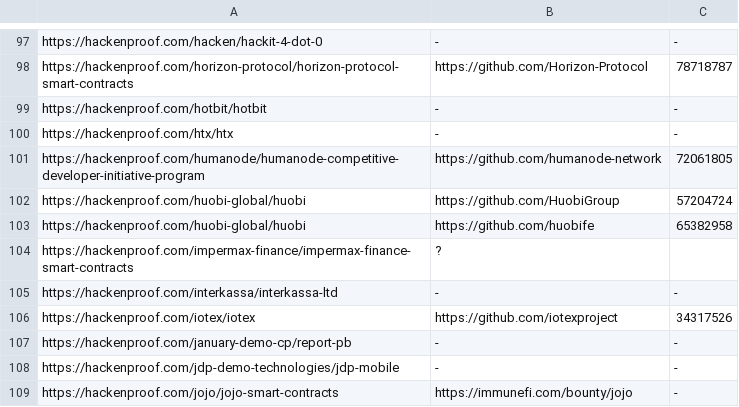
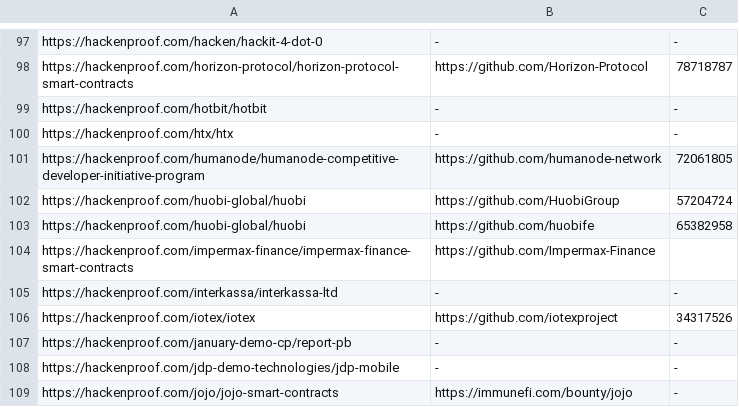
Before and after one commit to nikitastupin/orgs-data, a TSV file: orgs-data/hackenproof.tsv, drawn as a sheet; only a part is shown, gaps mark what is left out.

Commit message:
Update hackenproof.tsv

```diff
--- a/orgs-data/hackenproof.tsv
+++ b/orgs-data/hackenproof.tsv
@@ -103,3 +103,3 @@ https://hackenproof.com/huobi-global/huobi	https://github.com/HuobiGroup	5720472
 https://hackenproof.com/huobi-global/huobi	https://github.com/huobife	65382958
-https://hackenproof.com/impermax-finance/impermax-finance-smart-contracts	?
+https://hackenproof.com/impermax-finance/impermax-finance-smart-contracts	https://github.com/Impermax-Finance
 https://hackenproof.com/interkassa/interkassa-ltd	-	-
```
